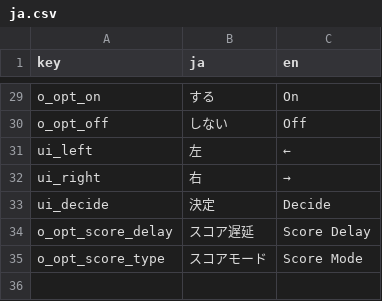
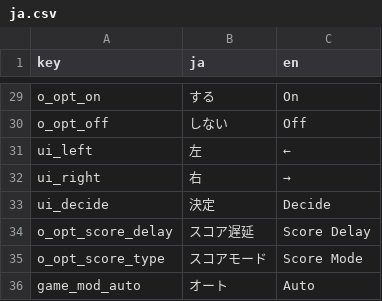
Before and after one commit to hayaunderscore/juu-yon, a CSV file: localization/ja.csv, drawn as a sheet; only a part is shown, gaps mark what is left out; the diff names each change by its address in the sheet, - before the commit and + after, or states it on an @@ line.

```diff
--- a/localization/ja.csv
+++ b/localization/ja.csv
+row 36: game_mod_auto | オート | Auto
```
Also changed, not shown: 14 other files.
